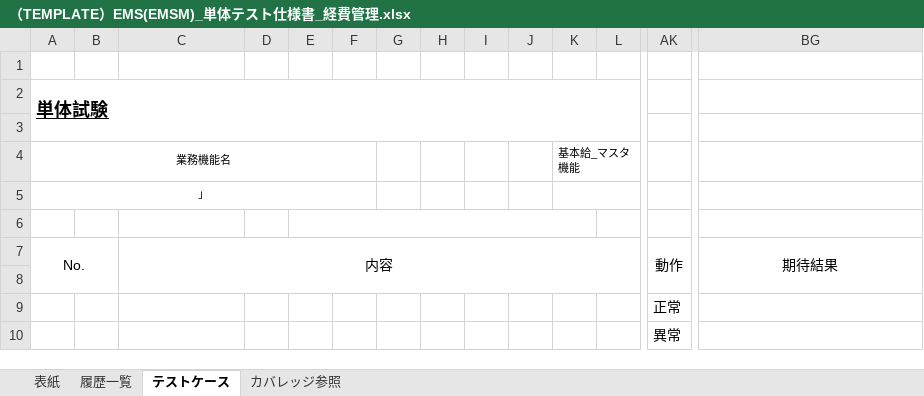
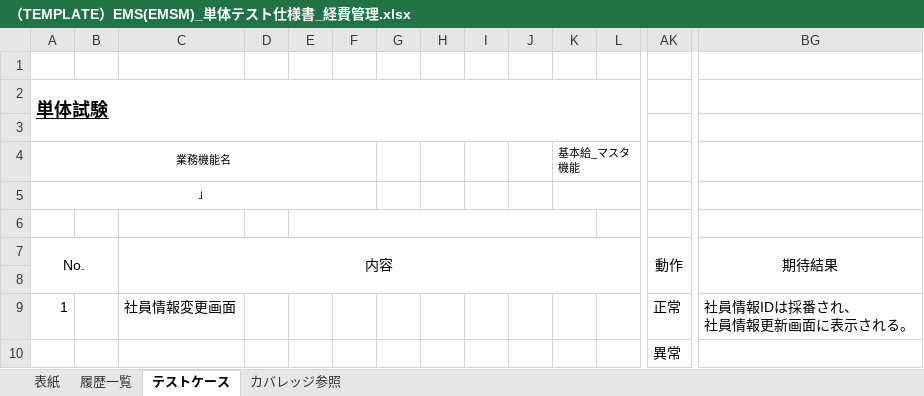
Before and after one commit to softtechSoft/ems, an Excel workbook: DOC/単体テスト/（TEMPLATE）EMS(EMSM)_単体テスト仕様書_経費管理.xlsx, sheet テストケース, drawn as a sheet; only a part is shown, gaps mark what is left out; values as stored, in another font and other column widths than the file's, no borders; removed rows and columns are numbered as before the commit, all else as after; rows hold the shown columns only; ↵ is a line break in a cell; the diff names each change by its address in the sheet, - before the commit and + after, or states it on an @@ line.

```diff
--- a/DOC/単体テスト/（TEMPLATE）EMS(EMSM)_単体テスト仕様書_経費管理.xlsx (sheet テストケース)
+++ b/DOC/単体テスト/（TEMPLATE）EMS(EMSM)_単体テスト仕様書_経費管理.xlsx (sheet テストケース)
-row 9:  |  |  |  |  |  |  |  |  |  |  |  | 正常
+row 9: 1 |  | 社員情報変更画面 |  |  |  |  |  |  |  |  |  | 正常 | 社員情報IDは採番され、 ↵ 社員情報更新画面に表示される。
```
Also changed, not shown: DOC/単体テスト/EMS_単体テスト仕様書_社員情報更新.xlsx, DOC/詳細設計書/詳細設計_EMS_社員情報変更.xlsx, 5 other files.
